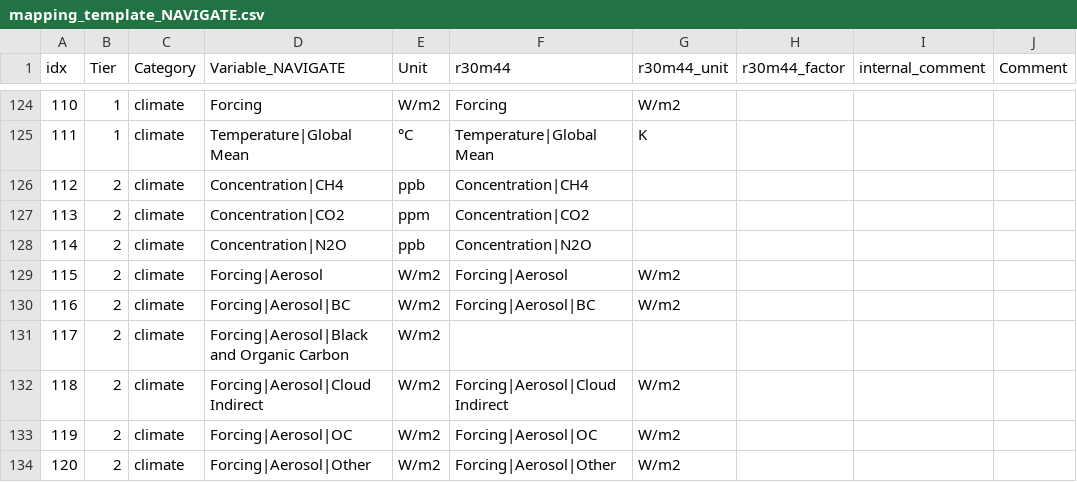
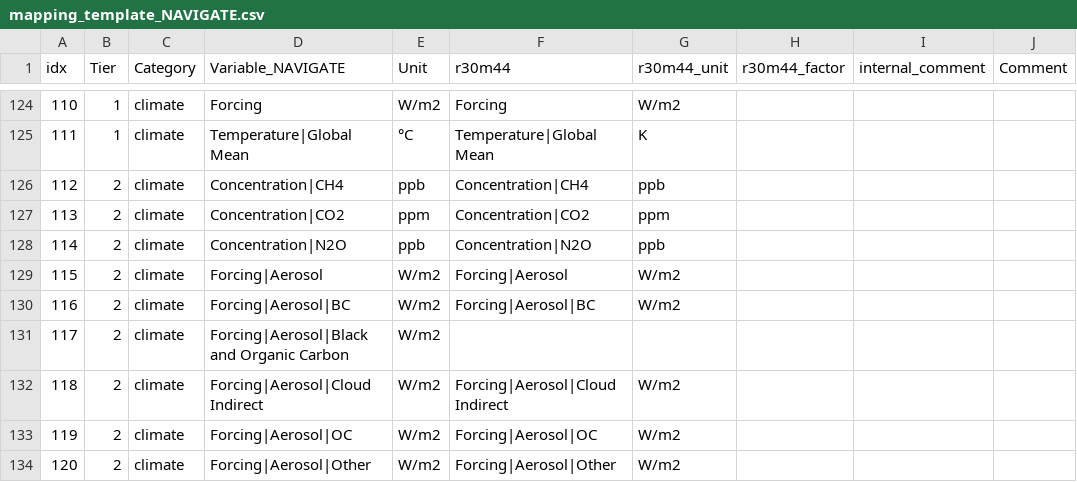
Before and after one commit to strefler/project_interfaces, a CSV file: navigate/mapping_template_NAVIGATE.csv, drawn as a sheet; only a part is shown, gaps mark what is left out; the diff covers the shown part only; the diff names each change by its address in the sheet, - before the commit and + after, or states it on an @@ line.

Commit message:
add missing REMIND units to NAVIGATE template

```diff
--- a/navigate/mapping_template_NAVIGATE.csv
+++ b/navigate/mapping_template_NAVIGATE.csv
-G126 (r30m44_unit): (empty)
+G126 (r30m44_unit): ppb
-G127 (r30m44_unit): (empty)
+G127 (r30m44_unit): ppm
-G128 (r30m44_unit): (empty)
+G128 (r30m44_unit): ppb
```
Also changed, not shown: 18 edited cells elsewhere in this file.
